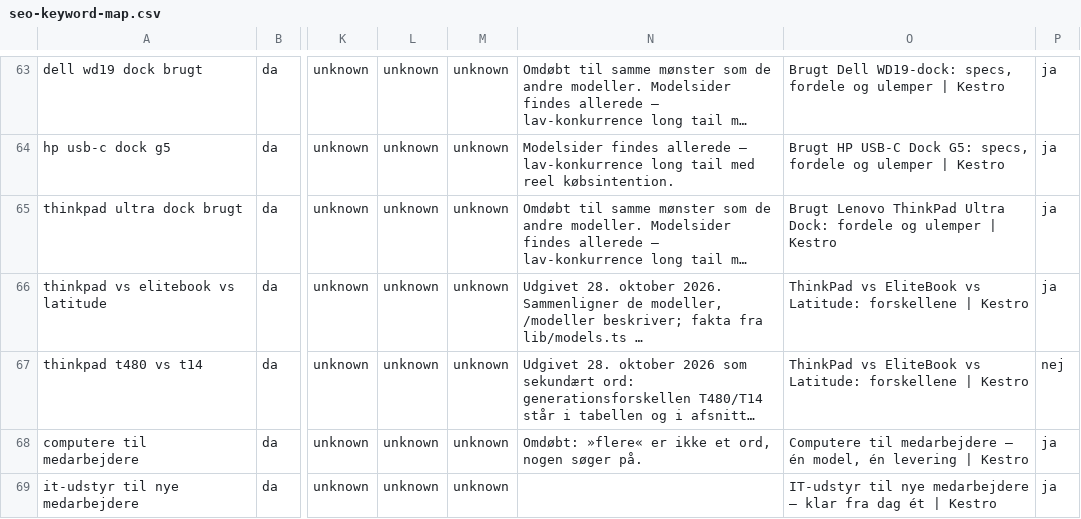
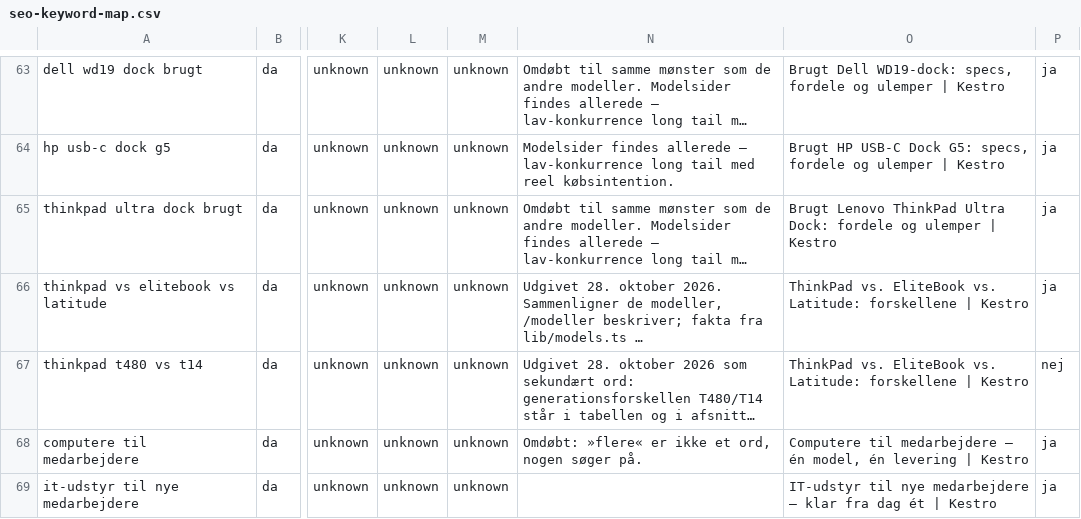
Before and after one commit to alirezadk2016/kestro, a CSV file: docs/seo-keyword-map.csv, drawn as a sheet; only a part is shown, gaps mark what is left out; long unchanged cells end in …; the diff names each change by its address in the sheet, - before the commit and + after, or states it on an @@ line.

```diff
--- a/docs/seo-keyword-map.csv
+++ b/docs/seo-keyword-map.csv
-O66:O67: ThinkPad vs EliteBook vs Latitude: forskellene…
+O66:O67: ThinkPad vs. EliteBook vs. Latitude: forskellene…
```
Also changed, not shown: docs/seo-pillar-cluster.csv, 41 other files.
